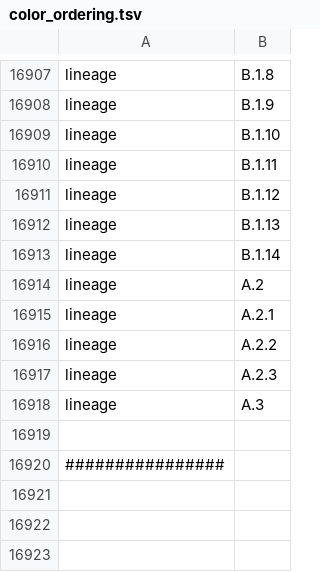
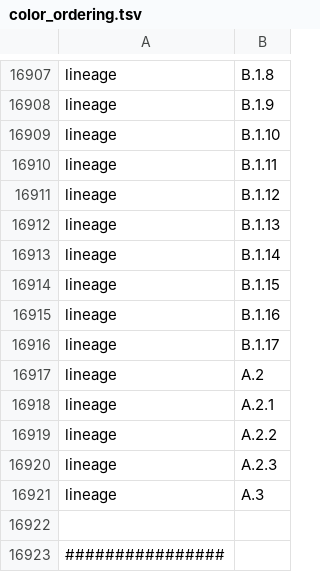
Before and after one commit to nextstrain/mpox, a TSV file: config/color_ordering.tsv, drawn as a sheet; only a part is shown, gaps mark what is left out.

Commit message:
Add new lineages to color ordering, exclude 3

```diff
--- a/config/color_ordering.tsv
+++ b/config/color_ordering.tsv
@@ -16913,2 +16913,5 @@ lineage	B.1.13
 lineage	B.1.14
+lineage	B.1.15
+lineage	B.1.16
+lineage	B.1.17
 lineage	A.2
```
Also changed, not shown: 1 other file.
